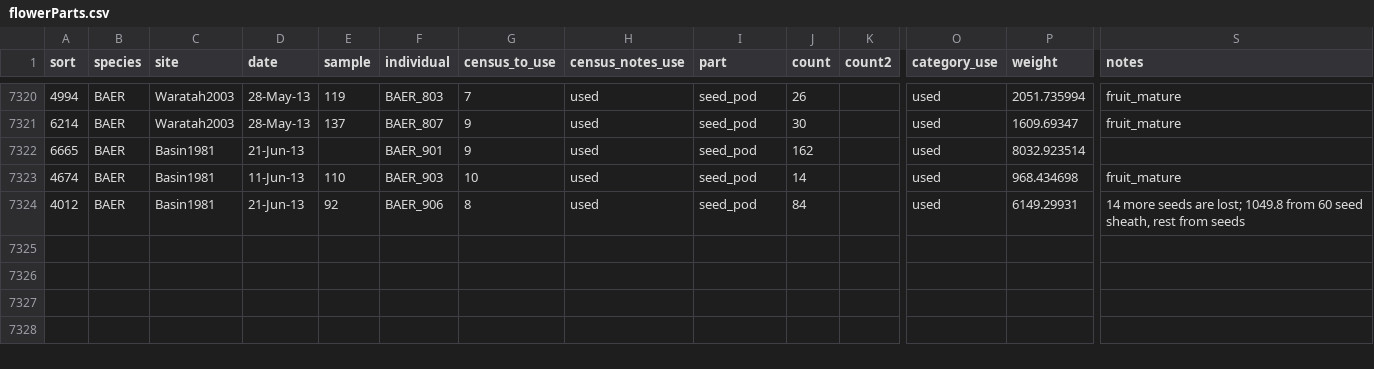
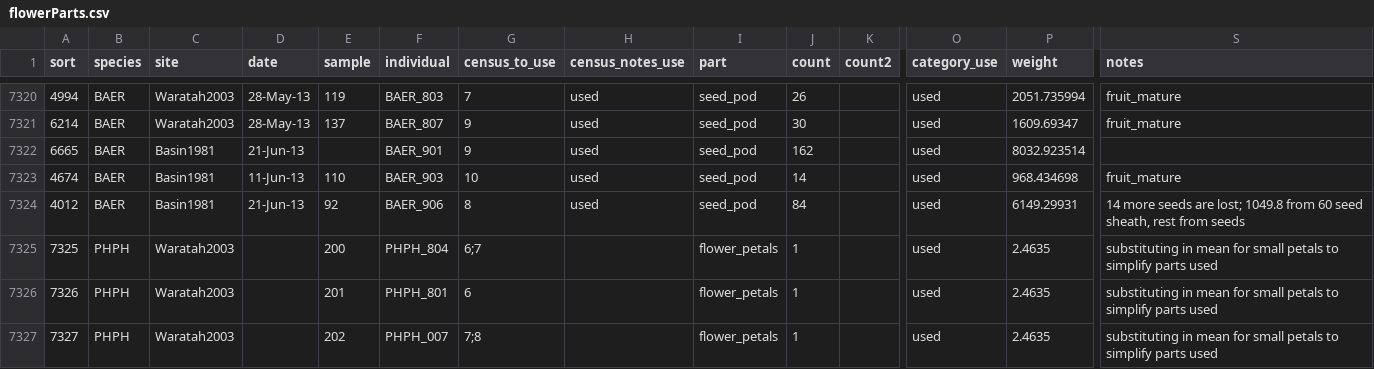
Before and after one commit to dfalster/Reproductive_Allocation_Kuringgai, a CSV file: data/flowerParts.csv, drawn as a sheet; only a part is shown, gaps mark what is left out; rows hold the shown columns only; the diff names each change by its address in the sheet, - before the commit and + after, or states it on an @@ line.

```diff
--- a/data/flowerParts.csv
+++ b/data/flowerParts.csv
+row 7325: 7325 | PHPH | Waratah2003 |  | 200 | PHPH_804 | 6;7 |  | flower_petals | 1 |  | used | 2.4635 | substituting in mean for small petals to simplify parts used
+row 7326: 7326 | PHPH | Waratah2003 |  | 201 | PHPH_801 | 6 |  | flower_petals | 1 |  | used | 2.4635 | substituting in mean for small petals to simplify parts used
+row 7327: 7327 | PHPH | Waratah2003 |  | 202 | PHPH_007 | 7;8 |  | flower_petals | 1 |  | used | 2.4635 | substituting in mean for small petals to simplify parts used
```
Also changed, not shown: 5 other files.
